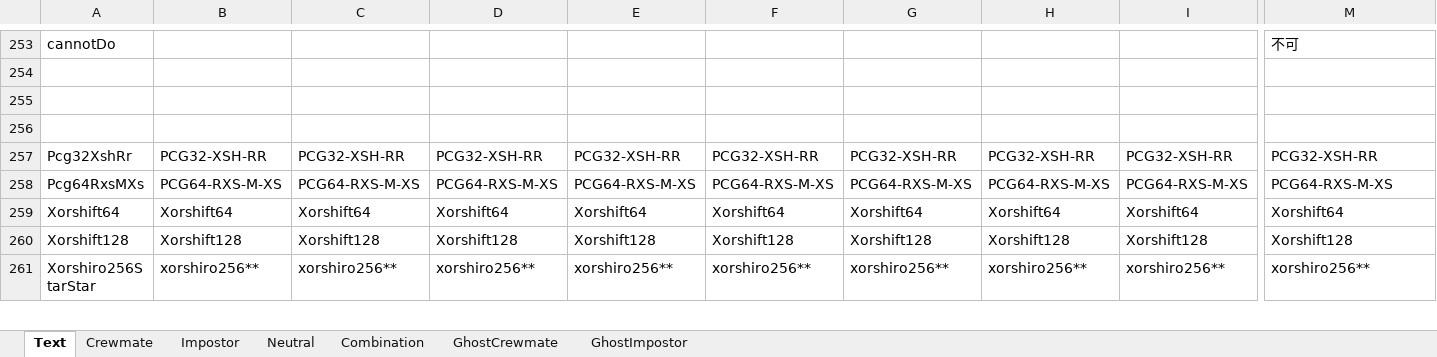
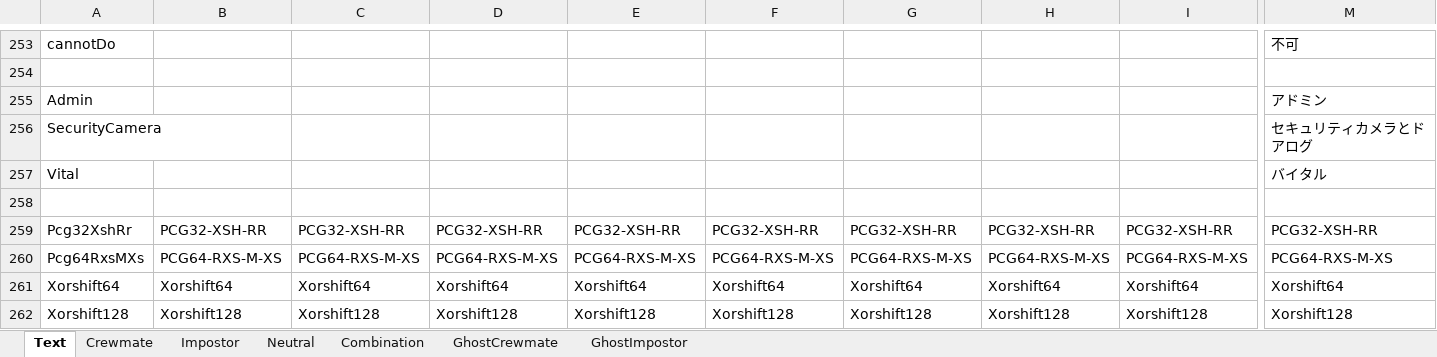
Before and after one commit to yukieiji/ExtremeRoles, an Excel workbook: ExtremeRolesTransData.xlsx, sheet Text, drawn as a sheet; only a part is shown, gaps mark what is left out; the shorter side is filled out with more unchanged rows; values as stored, in another font and other column widths than the file's, no borders; rows hold the shown columns only; the diff names each change by its address in the sheet, - before the commit and + after, or states it on an @@ line.

```diff
--- a/ExtremeRolesTransData.xlsx (sheet Text)
+++ b/ExtremeRolesTransData.xlsx (sheet Text)
-row 255: (empty)
+row 255: Admin |  |  |  |  |  |  |  |  | アドミン
+row 256: SecurityCamera |  |  |  |  |  |  |  |  | セキュリティカメラとドアログ
+row 257: Vital |  |  |  |  |  |  |  |  | バイタル
```
Also changed, not shown: sheet Impostor, sheet Crewmate, 1 other file.
